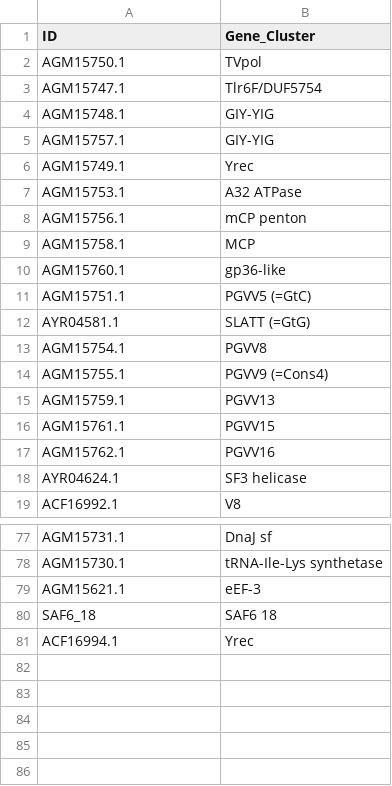
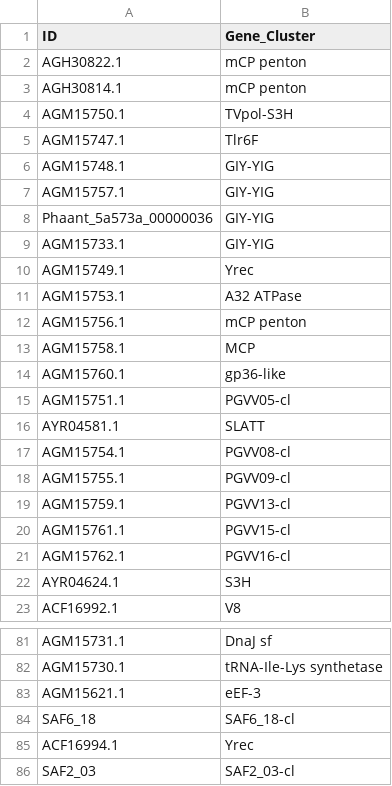
Before and after one commit to BejaLab/cymbomonas-viruses, a TSV file: metadata/genes_cluster.tsv, drawn as a sheet; only a part is shown, gaps mark what is left out; the diff covers the shown part only.

```diff
--- a/metadata/genes_cluster.tsv
+++ b/metadata/genes_cluster.tsv
@@ -1,6 +1,10 @@
 ID	Gene_Cluster
-AGM15750.1	TVpol
-AGM15747.1	Tlr6F/DUF5754
+AGH30822.1	mCP penton
+AGH30814.1	mCP penton
+AGM15750.1	TVpol-S3H
+AGM15747.1	Tlr6F
 AGM15748.1	GIY-YIG
 AGM15757.1	GIY-YIG
+Phaant_5a573a_00000036	GIY-YIG
+AGM15733.1	GIY-YIG
 AGM15749.1	Yrec
@@ -10,10 +14,10 @@ AGM15758.1	MCP
 AGM15760.1	gp36-like
-AGM15751.1	PGVV5 (=GtC)
-AYR04581.1	SLATT (=GtG)
-AGM15754.1	PGVV8
-AGM15755.1	PGVV9 (=Cons4)
-AGM15759.1	PGVV13
-AGM15761.1	PGVV15
-AGM15762.1	PGVV16
-AYR04624.1	SF3 helicase
+AGM15751.1	PGVV05-cl
+AYR04581.1	SLATT
+AGM15754.1	PGVV08-cl
+AGM15755.1	PGVV09-cl
+AGM15759.1	PGVV13-cl
+AGM15761.1	PGVV15-cl
+AGM15762.1	PGVV16-cl
+AYR04624.1	S3H
 ACF16992.1	V8
@@ -79,3 +83,4 @@ AGM15730.1	tRNA-Ile-Lys synthetase
 AGM15621.1	eEF-3
-SAF6_18	SAF6 18
+SAF6_18	SAF6_18-cl
 ACF16994.1	Yrec
+SAF2_03	SAF2_03-cl
```
Also changed, not shown: 1 edited cell elsewhere in this file, metadata/genes_pfam.tsv, metadata/viral_segments.tsv, 14 other files.
